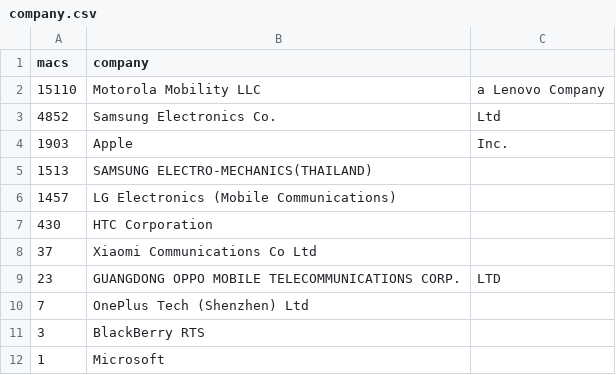
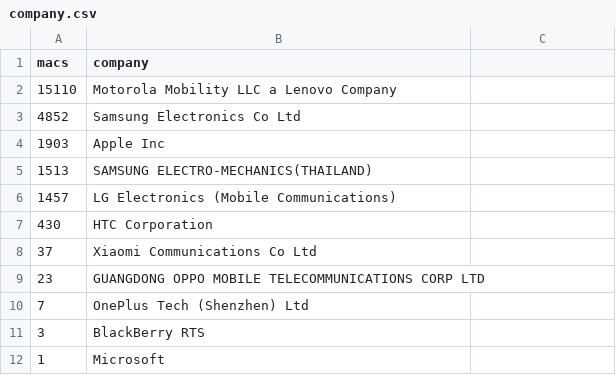
Before and after one commit to julio004/csv, a CSV file: company.csv, drawn as a sheet.

Commit message:
quitadas comas

```diff
--- a/company.csv
+++ b/company.csv
@@ -1,5 +1,5 @@
 macs, company
-15110, Motorola Mobility LLC, a Lenovo Company
-4852, Samsung Electronics Co.,Ltd
-1903, Apple, Inc.
+15110, Motorola Mobility LLC a Lenovo Company
+4852, Samsung Electronics Co Ltd
+1903, Apple Inc
 1513, SAMSUNG ELECTRO-MECHANICS(THAILAND)
@@ -8,3 +8,3 @@ macs, company
 37, Xiaomi Communications Co Ltd
-23, GUANGDONG OPPO MOBILE TELECOMMUNICATIONS CORP.,LTD
+23, GUANGDONG OPPO MOBILE TELECOMMUNICATIONS CORP LTD
 7, OnePlus Tech (Shenzhen) Ltd
```
